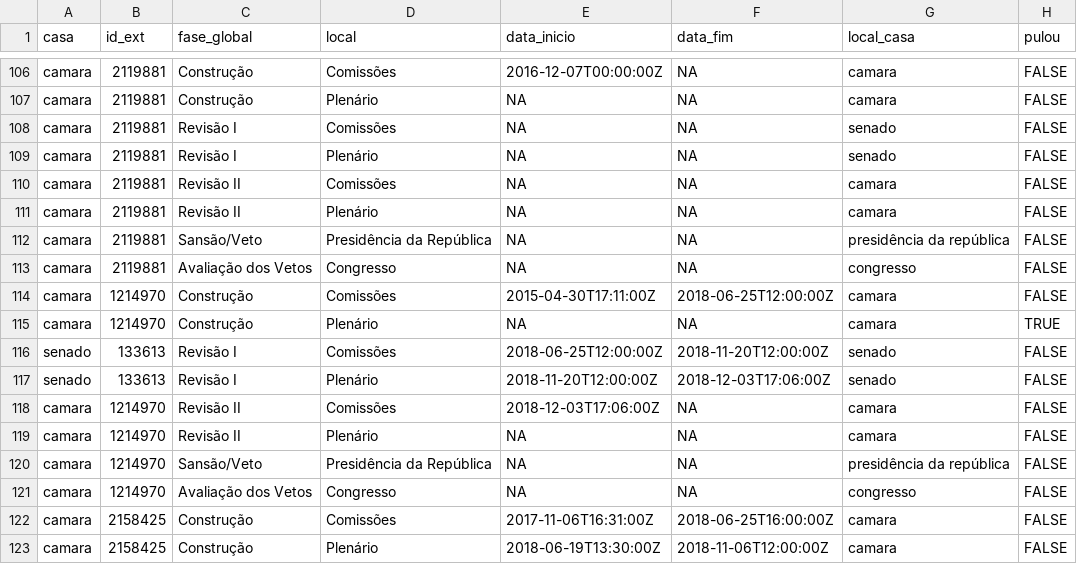
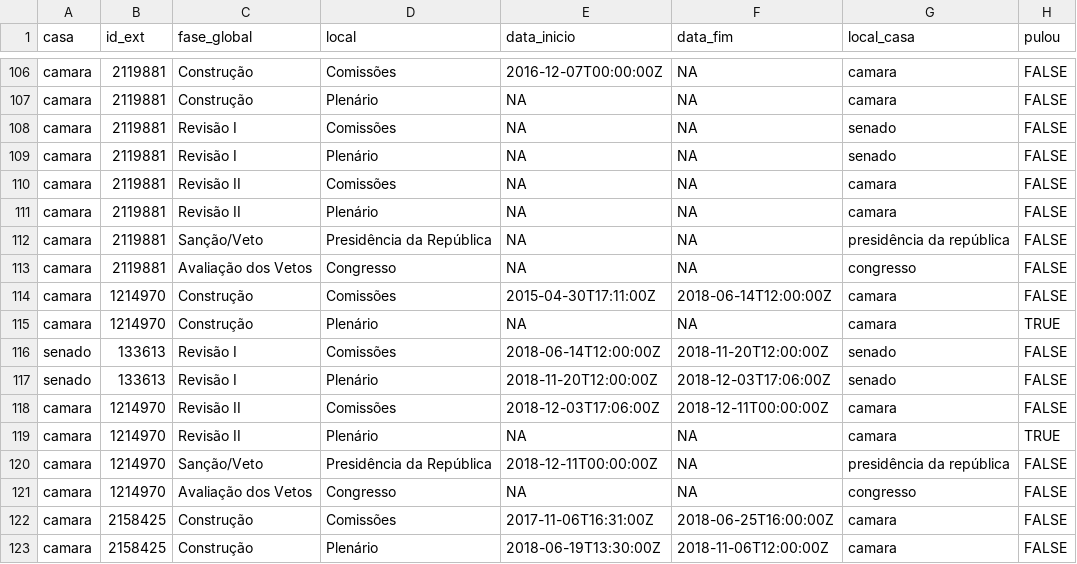
Before and after one commit to parlametria/leggo-backend, a CSV file: data/progressos.csv, drawn as a sheet; only a part is shown, gaps mark what is left out; the diff covers the shown part only.

```diff
--- a/data/progressos.csv
+++ b/data/progressos.csv
@@ -111,11 +111,11 @@ camara,2119881,Revisão II,Comissões,NA,NA,camara,FALSE
 camara,2119881,Revisão II,Plenário,NA,NA,camara,FALSE
-camara,2119881,Sansão/Veto,Presidência da República,NA,NA,presidência da república,FALSE
+camara,2119881,Sanção/Veto,Presidência da República,NA,NA,presidência da república,FALSE
 camara,2119881,Avaliação dos Vetos,Congresso,NA,NA,congresso,FALSE
-camara,1214970,Construção,Comissões,2015-04-30T17:11:00Z,2018-06-25T12:00:00Z,camara,FALSE
+camara,1214970,Construção,Comissões,2015-04-30T17:11:00Z,2018-06-14T12:00:00Z,camara,FALSE
 camara,1214970,Construção,Plenário,NA,NA,camara,TRUE
-senado,133613,Revisão I,Comissões,2018-06-25T12:00:00Z,2018-11-20T12:00:00Z,senado,FALSE
+senado,133613,Revisão I,Comissões,2018-06-14T12:00:00Z,2018-11-20T12:00:00Z,senado,FALSE
 senado,133613,Revisão I,Plenário,2018-11-20T12:00:00Z,2018-12-03T17:06:00Z,senado,FALSE
-camara,1214970,Revisão II,Comissões,2018-12-03T17:06:00Z,NA,camara,FALSE
-camara,1214970,Revisão II,Plenário,NA,NA,camara,FALSE
-camara,1214970,Sansão/Veto,Presidência da República,NA,NA,presidência da república,FALSE
+camara,1214970,Revisão II,Comissões,2018-12-03T17:06:00Z,2018-12-11T00:00:00Z,camara,FALSE
+camara,1214970,Revisão II,Plenário,NA,NA,camara,TRUE
+camara,1214970,Sanção/Veto,Presidência da República,2018-12-11T00:00:00Z,NA,presidência da república,FALSE
 camara,1214970,Avaliação dos Vetos,Congresso,NA,NA,congresso,FALSE
```
Also changed, not shown: 50 edited cells elsewhere in this file, data/hists_temperatura.csv, data/proposicoes.csv, 1 other file.
